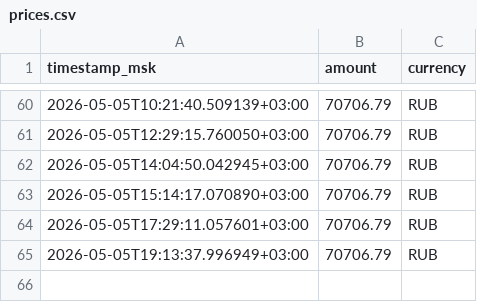
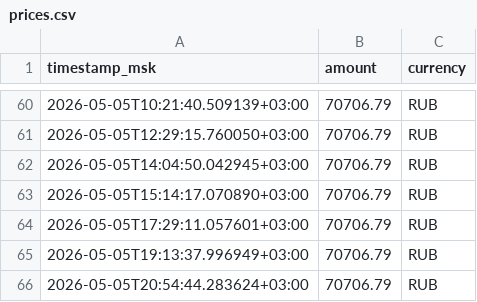
Before and after one commit to macarovanton-cpu/coral-tour-monitor, a CSV file: data/prices.csv, drawn as a sheet; only a part is shown, gaps mark what is left out.

```diff
--- a/data/prices.csv
+++ b/data/prices.csv
@@ -65 +65,2 @@ timestamp_msk,amount,currency
 2026-05-05T19:13:37.996949+03:00,70706.79,RUB
+2026-05-05T20:54:44.283624+03:00,70706.79,RUB
```
Also changed, not shown: docs/data/prices.csv.
